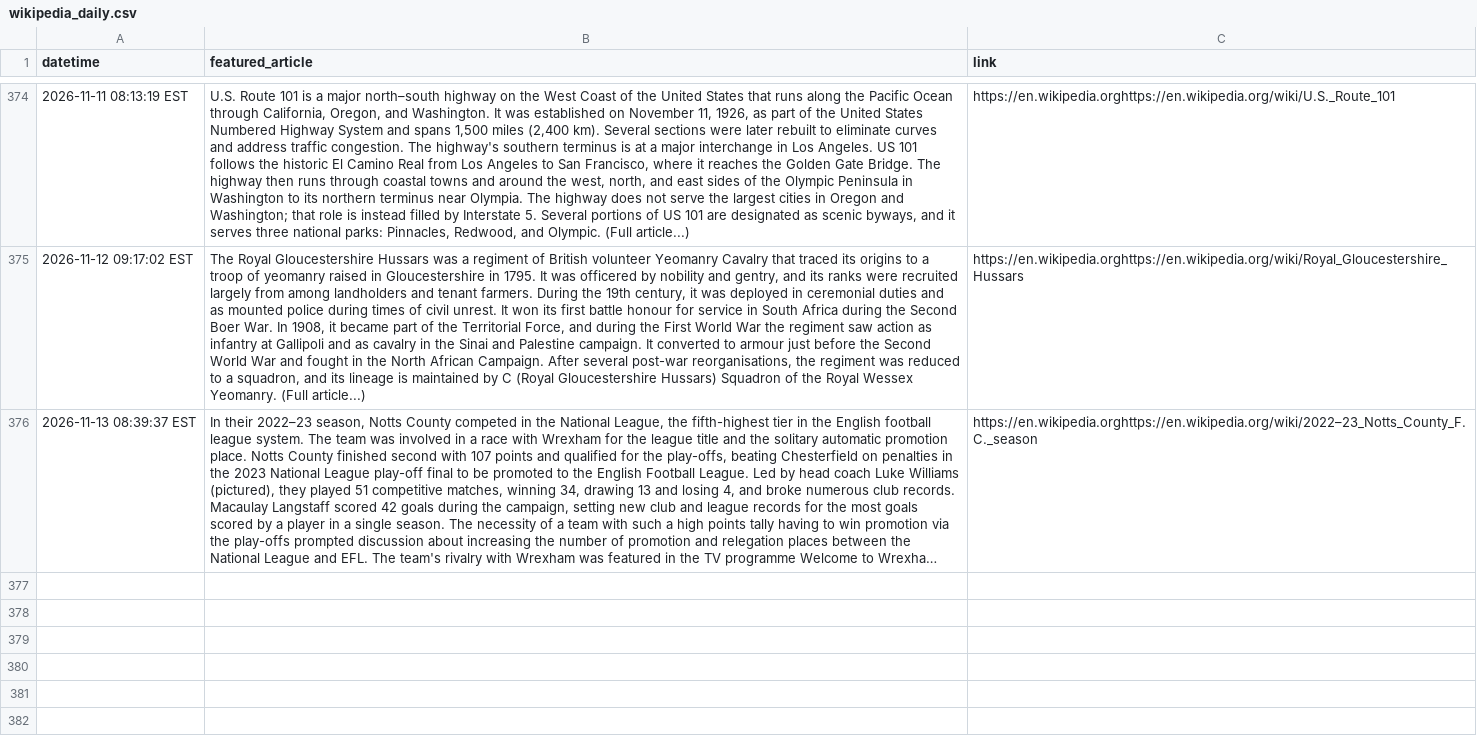
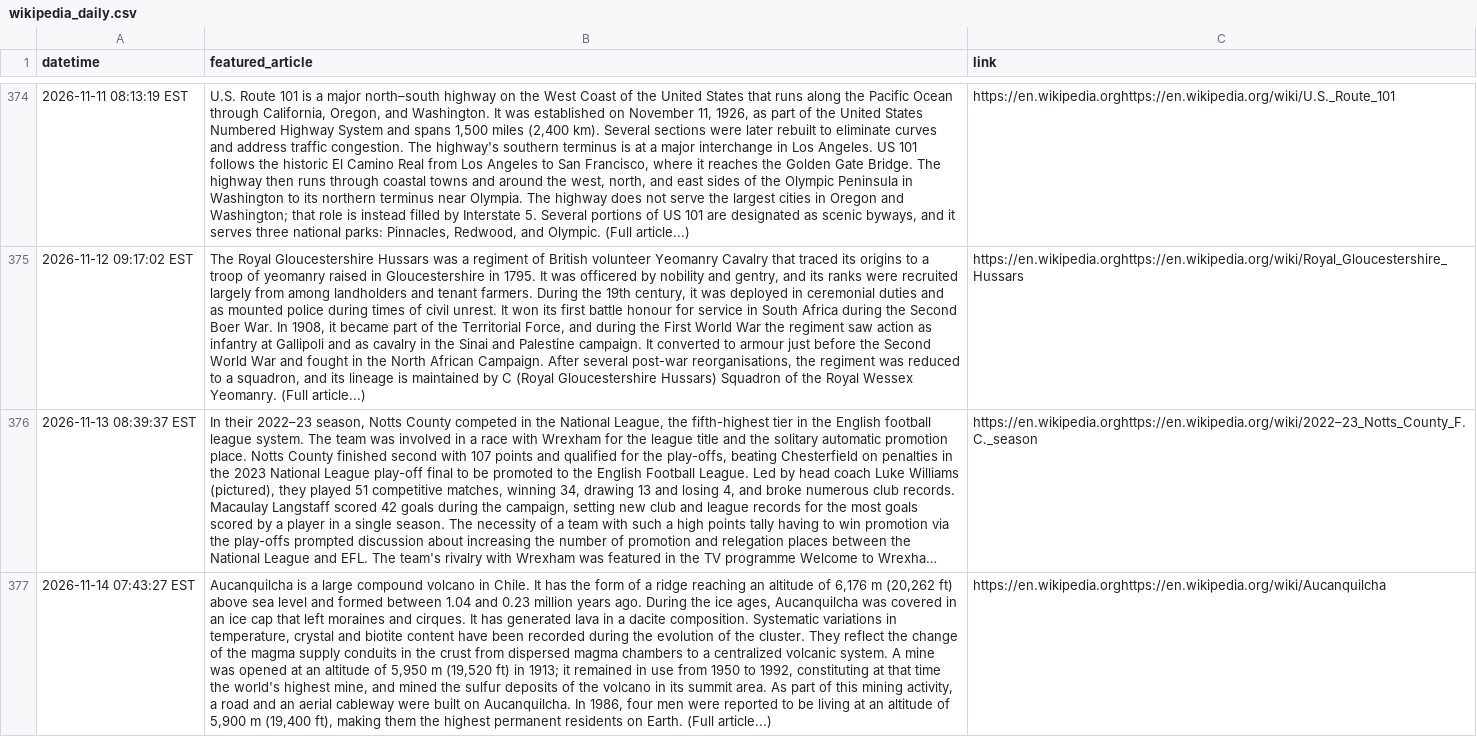
Before and after one commit to endri7k/wikipedia_daily, a CSV file: data/wikipedia_daily.csv, drawn as a sheet; only a part is shown, gaps mark what is left out; long unchanged cells end in …; the diff names each change by its address in the sheet, - before the commit and + after, or states it on an @@ line.

```diff
--- a/data/wikipedia_daily.csv
+++ b/data/wikipedia_daily.csv
+row 377: 2026-11-14 07:43:27 EST | Aucanquilcha is a large compound volcano in Chile. It has the form of a ridge reaching an altitude of 6,176 m (20,262 ft) above sea level and formed between 1.04 and 0.23 million years ago. During the ice ages, Aucanquilcha was covered in an ice cap that left moraines and cirques. It has generated lava in a dacite composition. Systematic variations in temperature, crystal and biotite content have been recorded during the evolution of the cluster. They reflect the change of the magma supply conduits in the crust from dispersed magma chambers to a centralized volcanic system. A mine was opened at an altitude of 5,950 m (19,520 ft) in 1913; it remained in use from 1950 to 1992, constituting at that time the world's highest mine, and mined the sulfur deposits of the volcano in its summit area. As part of this mining activity, a road and an aerial cableway were built on Aucanquilcha. In 1986, four men were reported to be living at an altitude of 5,900 m (19,400 ft), making them the highest permanent residents on Earth. (Full article...) | https://en.wikipedia.orghttps://en.wikipedia.org/wiki/Aucanquilcha
```
